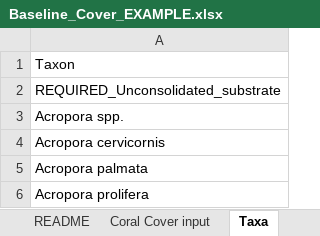
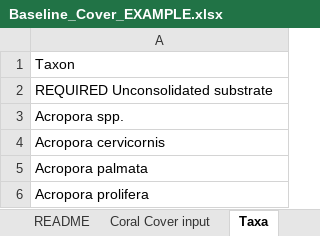
Before and after one commit to laurenttoth/CarbonateBudgetRestorationTool, an Excel workbook: www/Baseline_Cover_EXAMPLE.xlsx, sheet Taxa, drawn as a sheet; only a part is shown; values as stored, in another font and other column widths than the file's, no borders; the diff names each change by its address in the sheet, - before the commit and + after, or states it on an @@ line.

```diff
--- a/www/Baseline_Cover_EXAMPLE.xlsx (sheet Taxa)
+++ b/www/Baseline_Cover_EXAMPLE.xlsx (sheet Taxa)
-A2: REQUIRED_Unconsolidated_substrate
+A2: REQUIRED Unconsolidated substrate
```
Also changed, not shown: sheet Coral Cover input, www/Baseline_Cover_TEMPLATE.xlsx, www/Restoration_Monitoring_Cover_EXAMPLE.xlsx, 6 other files.
